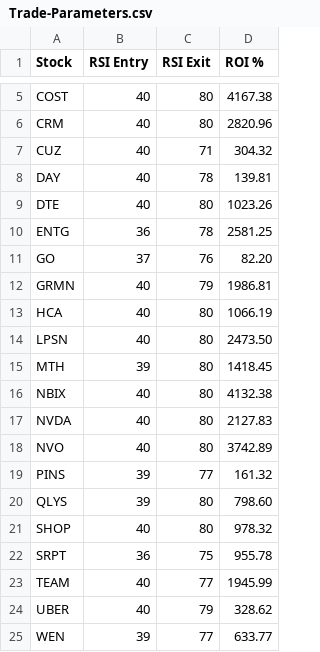
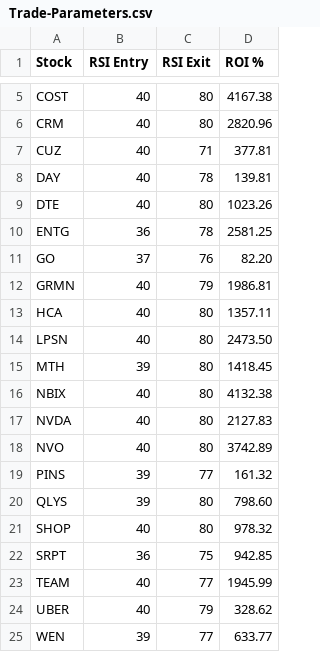
Before and after one commit to MaxB1801/go-Backtester, a CSV file: mid/Trade-Parameters.csv, drawn as a sheet; only a part is shown, gaps mark what is left out.

```diff
--- a/mid/Trade-Parameters.csv
+++ b/mid/Trade-Parameters.csv
@@ -6,3 +6,3 @@ COST,40,80,4167.38
 CRM,40,80,2820.96
-CUZ,40,71,304.32
+CUZ,40,71,377.81
 DAY,40,78,139.81
@@ -12,3 +12,3 @@ GO,37,76,82.20
 GRMN,40,79,1986.81
-HCA,40,80,1066.19
+HCA,40,80,1357.11
 LPSN,40,80,2473.50
@@ -21,3 +21,3 @@ QLYS,39,80,798.60
 SHOP,40,80,978.32
-SRPT,36,75,955.78
+SRPT,36,75,942.85
 TEAM,40,77,1945.99
```
Also changed, not shown: acc/Trade-Parameters.csv, acc/trades/AT1.L.csv, 8 other files.
